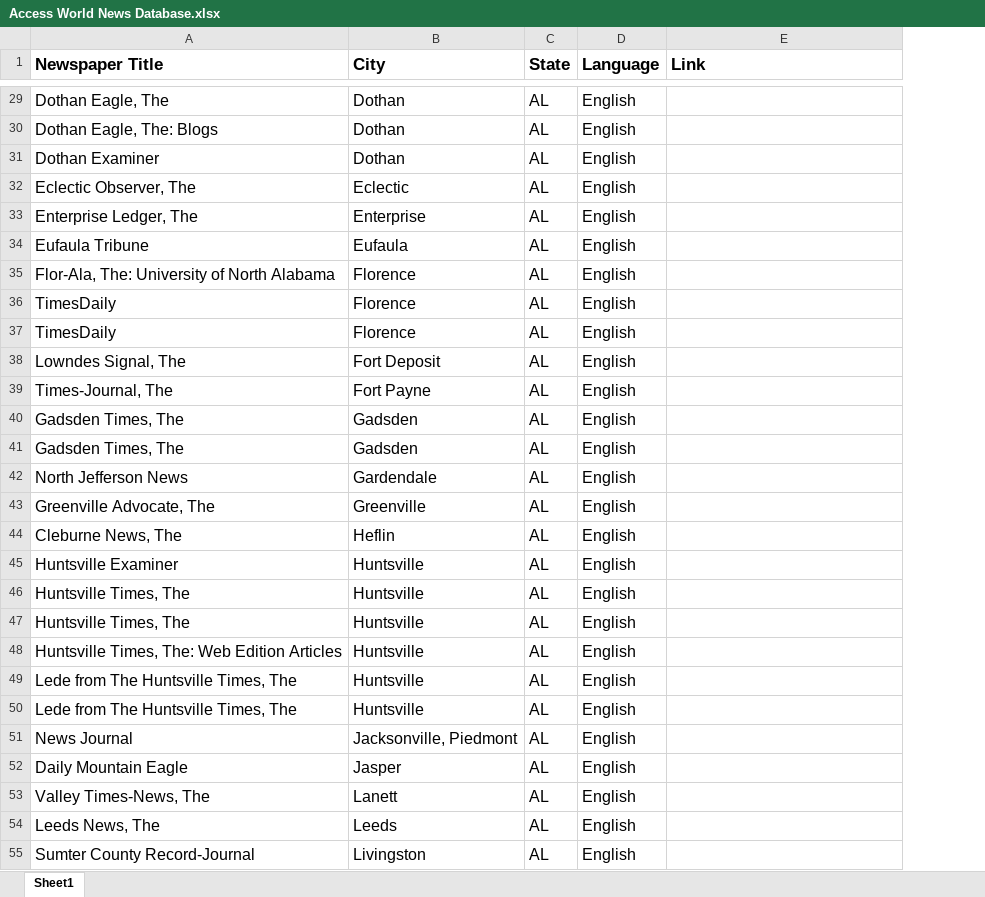
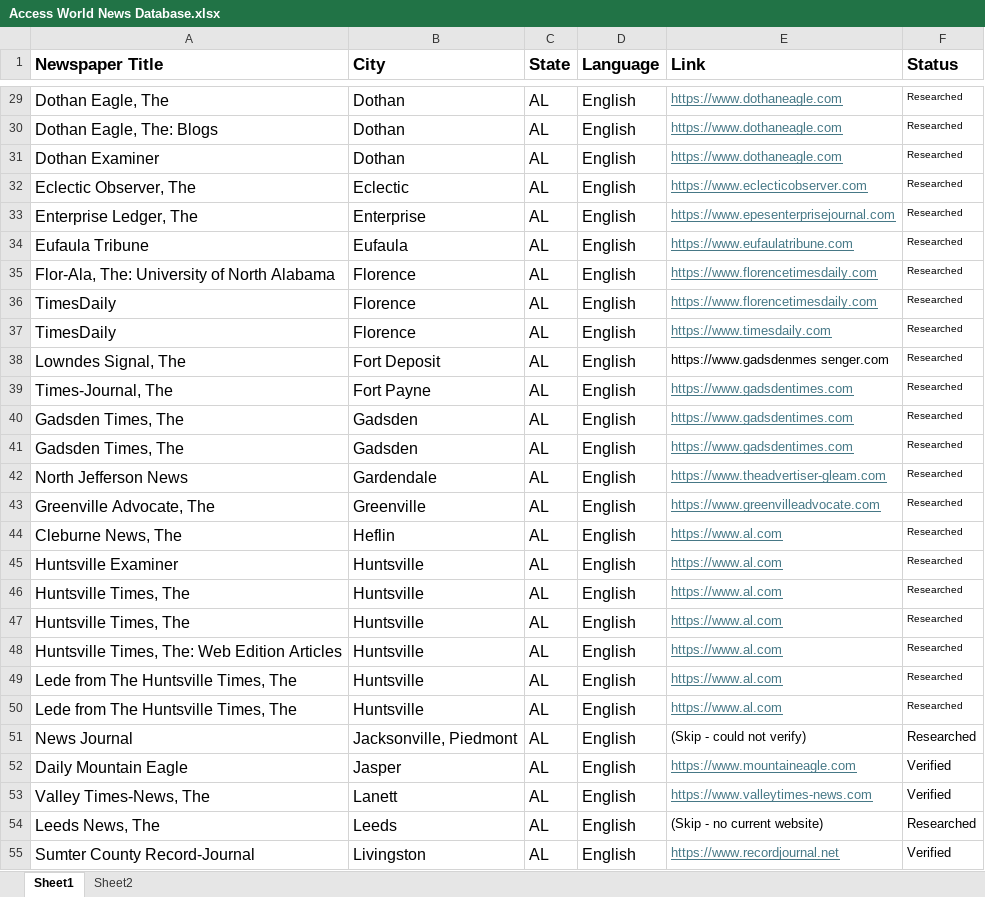
Before and after one commit to Hariaksha/climate-disaster, an Excel workbook: Access World News Database.xlsx, sheet Sheet1, drawn as a sheet; only a part is shown, gaps mark what is left out; values as stored, in another font and other column widths than the file's, no borders; the diff covers the shown part only; the diff names each change by its address in the sheet, - before the commit and + after, or states it on an @@ line.

```diff
--- a/Access World News Database.xlsx (sheet Sheet1)
+++ b/Access World News Database.xlsx (sheet Sheet1)
+sheet tab: Sheet2
+column F (Status), rows 29-55: Researched | Researched | Researched | Researched | Researched | Researched | Researched | Researched | Researched | Researched | Researched | Researched | Researched | Researched | Researched | Researched | Researched | Researched | Researched | Researched | Researched | Researched | Researched | Verified | Verified | Researched | Verified
-E29:E31 (Link): (empty)
+E29:E31 (Link): https://www.dothaneagle.com
-E32 (Link): (empty)
+E32 (Link): https://www.eclecticobserver.com
-E33 (Link): (empty)
+E33 (Link): https://www.epesenterprisejournal.com
-E34 (Link): (empty)
+E34 (Link): https://www.eufaulatribune.com
-E35:E36 (Link): (empty)
+E35:E36 (Link): https://www.florencetimesdaily.com
-E37 (Link): (empty)
+E37 (Link): https://www.timesdaily.com
-E38 (Link): (empty)
+E38 (Link): https://www.gadsdenmes senger.com
-E39:E41 (Link): (empty)
+E39:E41 (Link): https://www.gadsdentimes.com
-E42 (Link): (empty)
+E42 (Link): https://www.theadvertiser-gleam.com
-E43 (Link): (empty)
+E43 (Link): https://www.greenvilleadvocate.com
-E44:E50 (Link): (empty)
+E44:E50 (Link): https://www.al.com
-E51 (Link): (empty)
+E51 (Link): (Skip - could not verify)
-E52 (Link): (empty)
+E52 (Link): https://www.mountaineagle.com
-E53 (Link): (empty)
+E53 (Link): https://www.valleytimes-news.com
-E54 (Link): (empty)
+E54 (Link): (Skip - no current website)
-E55 (Link): (empty)
+E55 (Link): https://www.recordjournal.net
```
Also changed, not shown: 959 edited cells elsewhere in this sheet.
